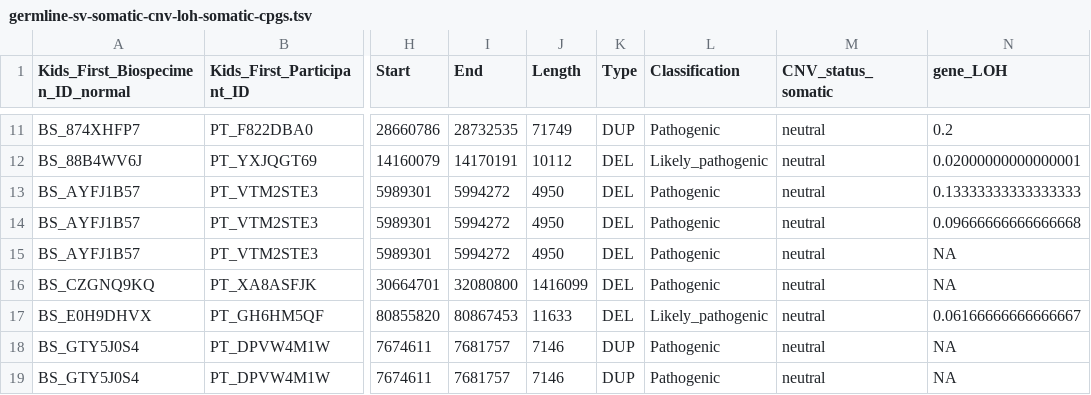
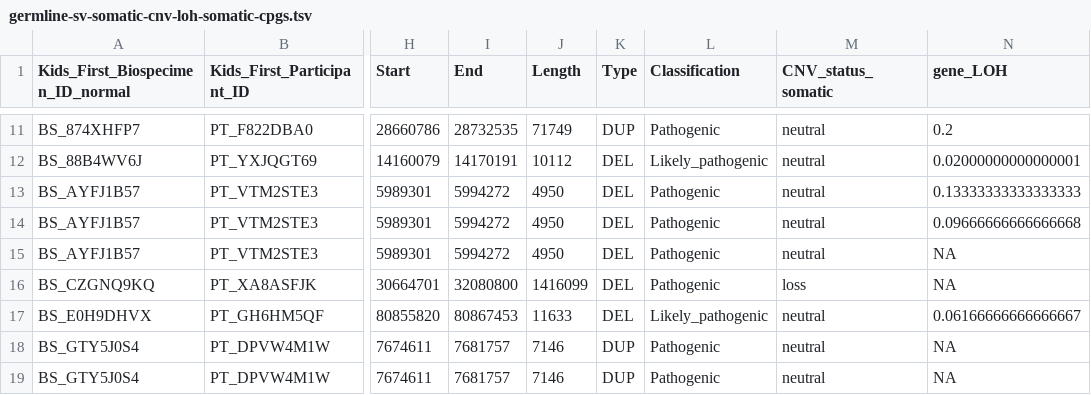
Before and after one commit to diskin-lab-chop/pbta-germline-somatic, a TSV file: analyses/two-hits/results/germline-sv-somatic-cnv-loh-somatic-cpgs.tsv, drawn as a sheet; only a part is shown, gaps mark what is left out; the diff names each change by its address in the sheet, - before the commit and + after, or states it on an @@ line.

```diff
--- a/analyses/two-hits/results/germline-sv-somatic-cnv-loh-somatic-cpgs.tsv
+++ b/analyses/two-hits/results/germline-sv-somatic-cnv-loh-somatic-cpgs.tsv
-M16 (CNV_status_somatic): neutral
+M16 (CNV_status_somatic): loss
```
Also changed, not shown: analyses/two-hits/results/gene-expr-diff-plp-vs-no-plp.tsv, analyses/two-hits/results/germline-somatic-cnv-loh-cpgs.tsv, 35 other files.
